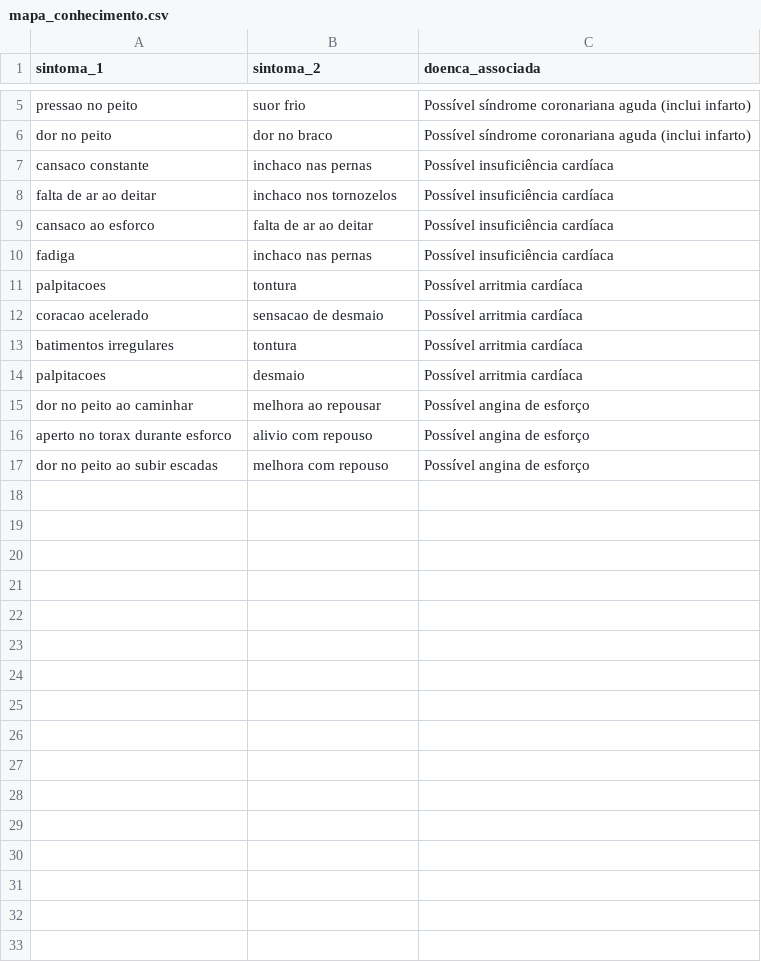
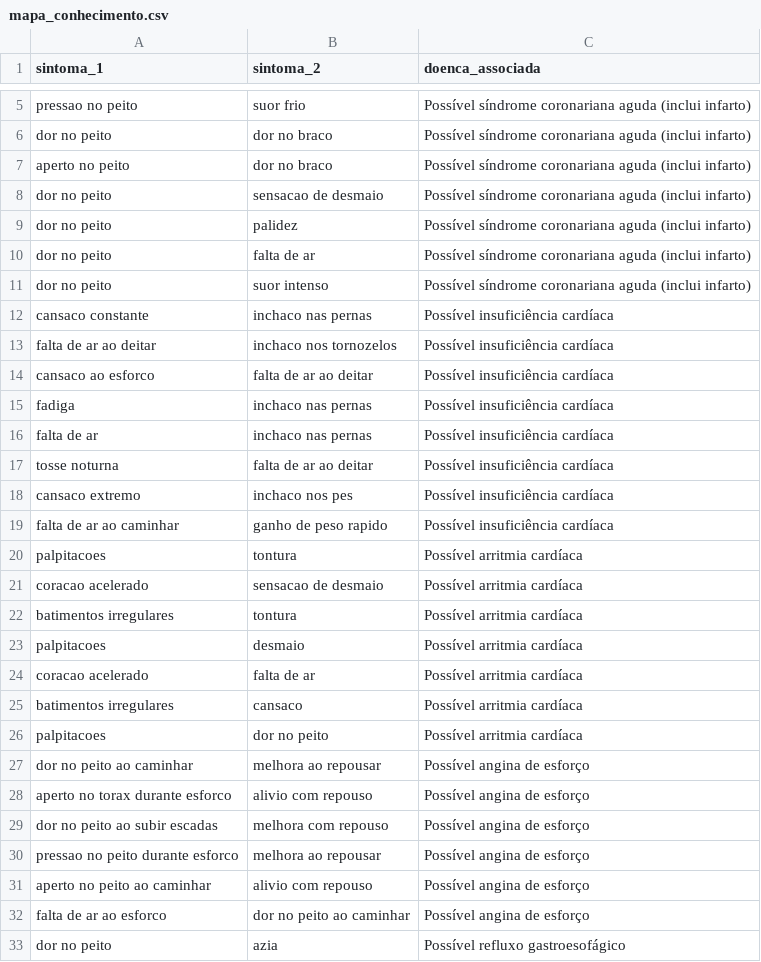
Before and after one commit to marcus-vlgarcia/cardioia-fase1, a CSV file: fase2/data/mapa_conhecimento.csv, drawn as a sheet; only a part is shown, gaps mark what is left out; the diff covers the shown part only.

Commit message:
Amplia mapa de sintomas e adiciona coleta interativa

```diff
--- a/fase2/data/mapa_conhecimento.csv
+++ b/fase2/data/mapa_conhecimento.csv
@@ -6,2 +6,7 @@ pressao no peito,suor frio,Possível síndrome coronariana aguda (inclui infarto
 dor no peito,dor no braco,Possível síndrome coronariana aguda (inclui infarto)
+aperto no peito,dor no braco,Possível síndrome coronariana aguda (inclui infarto)
+dor no peito,sensacao de desmaio,Possível síndrome coronariana aguda (inclui infarto)
+dor no peito,palidez,Possível síndrome coronariana aguda (inclui infarto)
+dor no peito,falta de ar,Possível síndrome coronariana aguda (inclui infarto)
+dor no peito,suor intenso,Possível síndrome coronariana aguda (inclui infarto)
 cansaco constante,inchaco nas pernas,Possível insuficiência cardíaca
@@ -10,2 +15,6 @@ cansaco ao esforco,falta de ar ao deitar,Possível insuficiência cardíaca
 fadiga,inchaco nas pernas,Possível insuficiência cardíaca
+falta de ar,inchaco nas pernas,Possível insuficiência cardíaca
+tosse noturna,falta de ar ao deitar,Possível insuficiência cardíaca
+cansaco extremo,inchaco nos pes,Possível insuficiência cardíaca
+falta de ar ao caminhar,ganho de peso rapido,Possível insuficiência cardíaca
 palpitacoes,tontura,Possível arritmia cardíaca
@@ -14,2 +23,5 @@ batimentos irregulares,tontura,Possível arritmia cardíaca
 palpitacoes,desmaio,Possível arritmia cardíaca
+coracao acelerado,falta de ar,Possível arritmia cardíaca
+batimentos irregulares,cansaco,Possível arritmia cardíaca
+palpitacoes,dor no peito,Possível arritmia cardíaca
 dor no peito ao caminhar,melhora ao repousar,Possível angina de esforço
@@ -17 +29,5 @@ aperto no torax durante esforco,alivio com repouso,Possível angina de esforço
 dor no peito ao subir escadas,melhora com repouso,Possível angina de esforço
+pressao no peito durante esforco,melhora ao repousar,Possível angina de esforço
+aperto no peito ao caminhar,alivio com repouso,Possível angina de esforço
+falta de ar ao esforco,dor no peito ao caminhar,Possível angina de esforço
+dor no peito,azia,Possível refluxo gastroesofágico
```
Also changed, not shown: 11 added rows elsewhere in this file, fase2/outputs/diagnosticos_sugeridos.csv, 8 other files.
